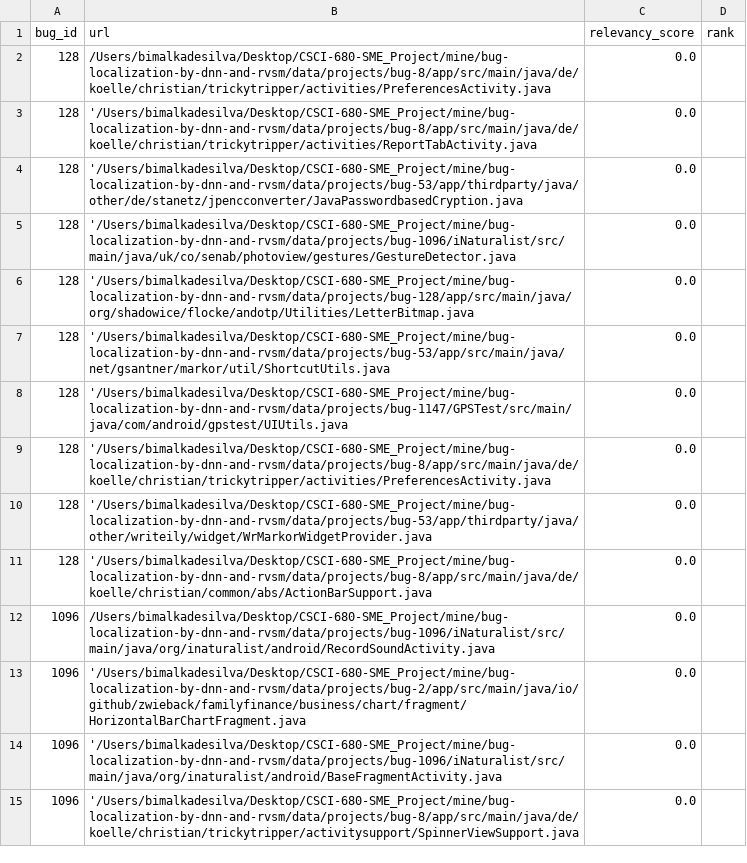
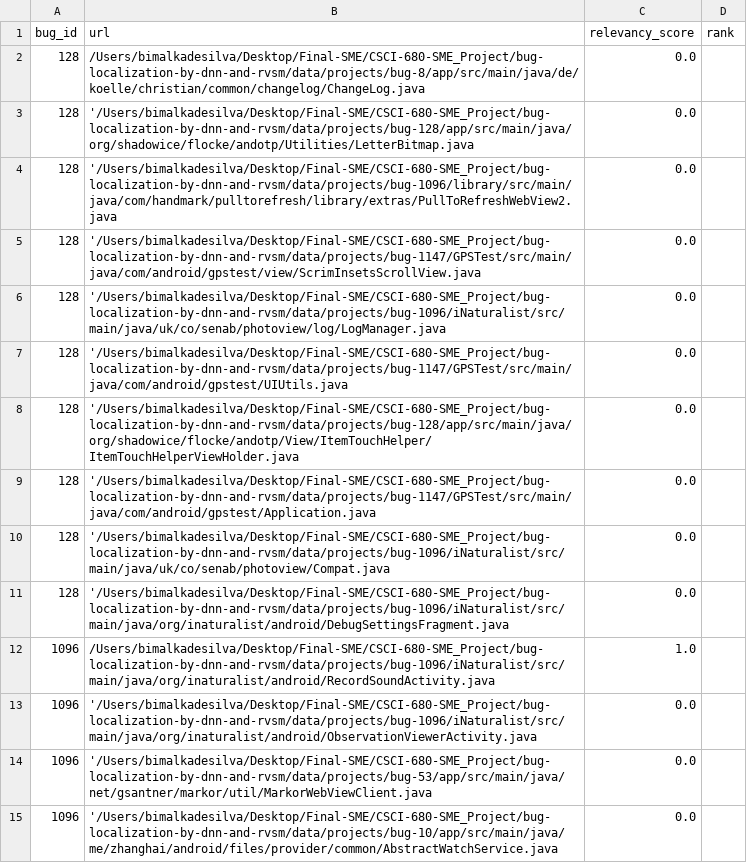
Before and after one commit to NGimhana/CSCI-680-SME_Project, a CSV file: bug-localization-by-dnn-and-rvsm/results/actual_results.csv, drawn as a sheet; only a part is shown; the diff covers the shown part only.

```diff
--- a/bug-localization-by-dnn-and-rvsm/results/actual_results.csv
+++ b/bug-localization-by-dnn-and-rvsm/results/actual_results.csv
@@ -1,15 +1,15 @@
 bug_id,url,relevancy_score,rank
-128,/Users/bimalkadesilva/Desktop/CSCI-680-SME_Project/mine/bug-localization-by-dnn-and-rvsm/data/projects/bug-8/app/src/main/java/de/koelle/christian/trickytripper/activities/PreferencesActivity.java,0.0,
-128,'/Users/bimalkadesilva/Desktop/CSCI-680-SME_Project/mine/bug-localization-by-dnn-and-rvsm/data/projects/bug-8/app/src/main/java/de/koelle/christian/trickytripper/activities/ReportTabActivity.java,0.0,
-128,'/Users/bimalkadesilva/Desktop/CSCI-680-SME_Project/mine/bug-localization-by-dnn-and-rvsm/data/projects/bug-53/app/thirdparty/java/other/de/stanetz/jpencconverter/JavaPasswordbasedCryption.java,0.0,
-128,'/Users/bimalkadesilva/Desktop/CSCI-680-SME_Project/mine/bug-localization-by-dnn-and-rvsm/data/projects/bug-1096/iNaturalist/src/main/java/uk/co/senab/photoview/gestures/GestureDetector.java,0.0,
-128,'/Users/bimalkadesilva/Desktop/CSCI-680-SME_Project/mine/bug-localization-by-dnn-and-rvsm/data/projects/bug-128/app/src/main/java/org/shadowice/flocke/andotp/Utilities/LetterBitmap.java,0.0,
-128,'/Users/bimalkadesilva/Desktop/CSCI-680-SME_Project/mine/bug-localization-by-dnn-and-rvsm/data/projects/bug-53/app/src/main/java/net/gsantner/markor/util/ShortcutUtils.java,0.0,
-128,'/Users/bimalkadesilva/Desktop/CSCI-680-SME_Project/mine/bug-localization-by-dnn-and-rvsm/data/projects/bug-1147/GPSTest/src/main/java/com/android/gpstest/UIUtils.java,0.0,
-128,'/Users/bimalkadesilva/Desktop/CSCI-680-SME_Project/mine/bug-localization-by-dnn-and-rvsm/data/projects/bug-8/app/src/main/java/de/koelle/christian/trickytripper/activities/PreferencesActivity.java,0.0,
-128,'/Users/bimalkadesilva/Desktop/CSCI-680-SME_Project/mine/bug-localization-by-dnn-and-rvsm/data/projects/bug-53/app/thirdparty/java/other/writeily/widget/WrMarkorWidgetProvider.java,0.0,
-128,'/Users/bimalkadesilva/Desktop/CSCI-680-SME_Project/mine/bug-localization-by-dnn-and-rvsm/data/projects/bug-8/app/src/main/java/de/koelle/christian/common/abs/ActionBarSupport.java,0.0,
-1096,/Users/bimalkadesilva/Desktop/CSCI-680-SME_Project/mine/bug-localization-by-dnn-and-rvsm/data/projects/bug-1096/iNaturalist/src/main/java/org/inaturalist/android/RecordSoundActivity.java,0.0,
-1096,'/Users/bimalkadesilva/Desktop/CSCI-680-SME_Project/mine/bug-localization-by-dnn-and-rvsm/data/projects/bug-2/app/src/main/java/io/github/zwieback/familyfinance/business/chart/fragment/HorizontalBarChartFragment.java,0.0,
-1096,'/Users/bimalkadesilva/Desktop/CSCI-680-SME_Project/mine/bug-localization-by-dnn-and-rvsm/data/projects/bug-1096/iNaturalist/src/main/java/org/inaturalist/android/BaseFragmentActivity.java,0.0,
-1096,'/Users/bimalkadesilva/Desktop/CSCI-680-SME_Project/mine/bug-localization-by-dnn-and-rvsm/data/projects/bug-8/app/src/main/java/de/koelle/christian/trickytripper/activitysupport/SpinnerViewSupport.java,0.0,
+128,/Users/bimalkadesilva/Desktop/Final-SME/CSCI-680-SME_Project/bug-localization-by-dnn-and-rvsm/data/projects/bug-8/app/src/main/java/de/koelle/christian/common/changelog/ChangeLog.java,0.0,
+128,'/Users/bimalkadesilva/Desktop/Final-SME/CSCI-680-SME_Project/bug-localization-by-dnn-and-rvsm/data/projects/bug-128/app/src/main/java/org/shadowice/flocke/andotp/Utilities/LetterBitmap.java,0.0,
+128,'/Users/bimalkadesilva/Desktop/Final-SME/CSCI-680-SME_Project/bug-localization-by-dnn-and-rvsm/data/projects/bug-1096/library/src/main/java/com/handmark/pulltorefresh/library/extras/PullToRefreshWebView2.java,0.0,
+128,'/Users/bimalkadesilva/Desktop/Final-SME/CSCI-680-SME_Project/bug-localization-by-dnn-and-rvsm/data/projects/bug-1147/GPSTest/src/main/java/com/android/gpstest/view/ScrimInsetsScrollView.java,0.0,
+128,'/Users/bimalkadesilva/Desktop/Final-SME/CSCI-680-SME_Project/bug-localization-by-dnn-and-rvsm/data/projects/bug-1096/iNaturalist/src/main/java/uk/co/senab/photoview/log/LogManager.java,0.0,
+128,'/Users/bimalkadesilva/Desktop/Final-SME/CSCI-680-SME_Project/bug-localization-by-dnn-and-rvsm/data/projects/bug-1147/GPSTest/src/main/java/com/android/gpstest/UIUtils.java,0.0,
+128,'/Users/bimalkadesilva/Desktop/Final-SME/CSCI-680-SME_Project/bug-localization-by-dnn-and-rvsm/data/projects/bug-128/app/src/main/java/org/shadowice/flocke/andotp/View/ItemTouchHelper/ItemTouchHelperViewHolder.java,0.0,
+128,'/Users/bimalkadesilva/Desktop/Final-SME/CSCI-680-SME_Project/bug-localization-by-dnn-and-rvsm/data/projects/bug-1147/GPSTest/src/main/java/com/android/gpstest/Application.java,0.0,
+128,'/Users/bimalkadesilva/Desktop/Final-SME/CSCI-680-SME_Project/bug-localization-by-dnn-and-rvsm/data/projects/bug-1096/iNaturalist/src/main/java/uk/co/senab/photoview/Compat.java,0.0,
+128,'/Users/bimalkadesilva/Desktop/Final-SME/CSCI-680-SME_Project/bug-localization-by-dnn-and-rvsm/data/projects/bug-1096/iNaturalist/src/main/java/org/inaturalist/android/DebugSettingsFragment.java,0.0,
+1096,/Users/bimalkadesilva/Desktop/Final-SME/CSCI-680-SME_Project/bug-localization-by-dnn-and-rvsm/data/projects/bug-1096/iNaturalist/src/main/java/org/inaturalist/android/RecordSoundActivity.java,1.0,
+1096,'/Users/bimalkadesilva/Desktop/Final-SME/CSCI-680-SME_Project/bug-localization-by-dnn-and-rvsm/data/projects/bug-1096/iNaturalist/src/main/java/org/inaturalist/android/ObservationViewerActivity.java,0.0,
+1096,'/Users/bimalkadesilva/Desktop/Final-SME/CSCI-680-SME_Project/bug-localization-by-dnn-and-rvsm/data/projects/bug-53/app/src/main/java/net/gsantner/markor/util/MarkorWebViewClient.java,0.0,
+1096,'/Users/bimalkadesilva/Desktop/Final-SME/CSCI-680-SME_Project/bug-localization-by-dnn-and-rvsm/data/projects/bug-10/app/src/main/java/me/zhanghai/android/files/provider/common/AbstractWatchService.java,0.0,
```
Also changed, not shown: 58 edited cells elsewhere in this file, bug-localization-by-dnn-and-rvsm/results/predicted_results.csv, bug-localization-by-dnn-and-rvsm/results/results.csv, 2 other files.
